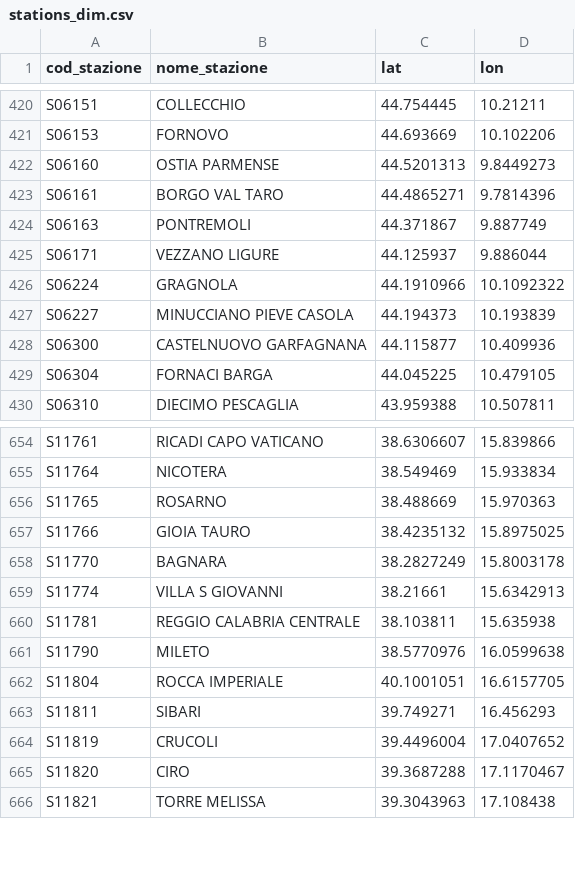
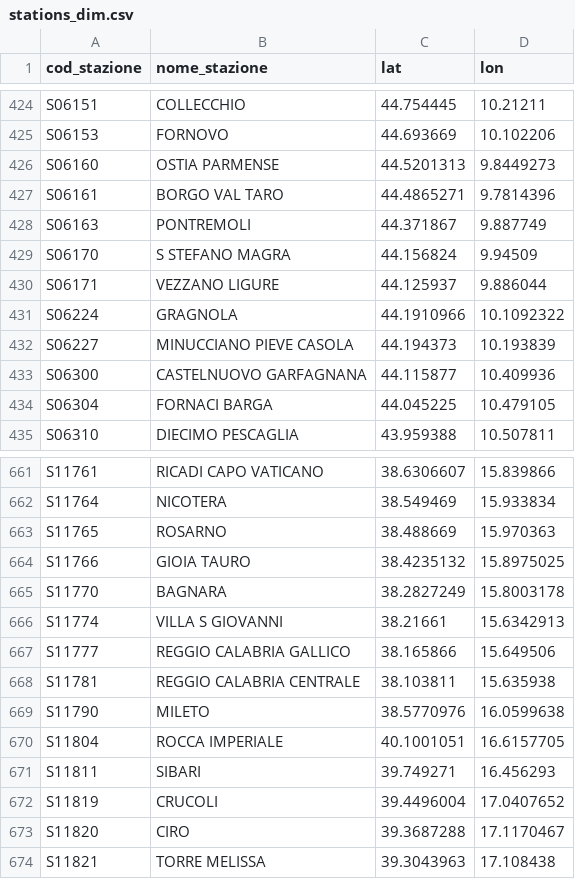
Before and after one commit to DrElegantia/trainstats-dashboard-test, a CSV file: data/gold/stations_dim.csv, drawn as a sheet; only a part is shown, gaps mark what is left out; the diff covers the shown part only.

```diff
--- a/data/gold/stations_dim.csv
+++ b/data/gold/stations_dim.csv
@@ -424,2 +428,3 @@ S06161,BORGO VAL TARO,44.4865271,9.7814396
 S06163,PONTREMOLI,44.371867,9.887749
+S06170,S STEFANO MAGRA,44.156824,9.94509
 S06171,VEZZANO LIGURE,44.125937,9.886044
@@ -659,2 +666,3 @@ S11770,BAGNARA,38.2827249,15.8003178
 S11774,VILLA S GIOVANNI,38.21661,15.6342913
+S11777,REGGIO CALABRIA GALLICO,38.165866,15.649506
 S11781,REGGIO CALABRIA CENTRALE,38.103811,15.635938
```
Also changed, not shown: 6 added rows elsewhere in this file, data/gold/copertura_categoria.csv, 16 other files.
